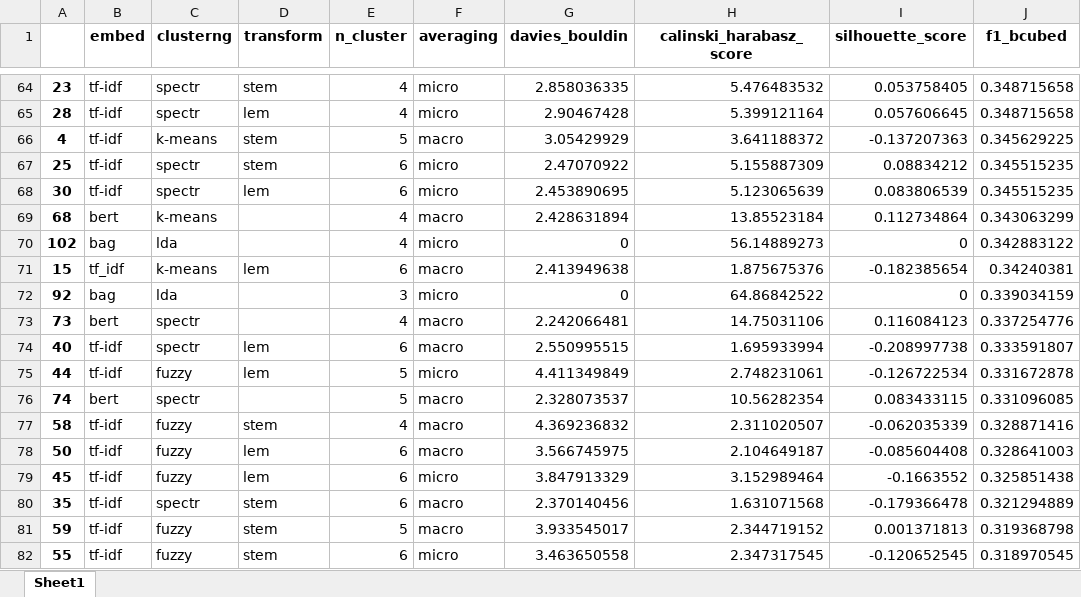
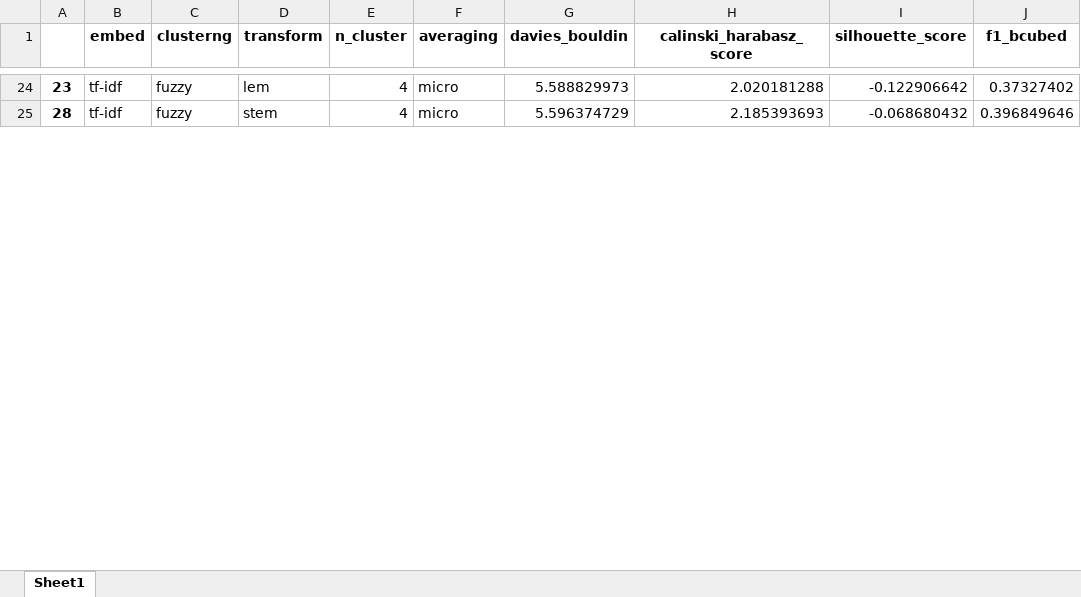
Before and after one commit to igmamedov/Classerizption-of-banks, an Excel workbook: research/news_result.xlsx, sheet Sheet1, drawn as a sheet; only a part is shown, gaps mark what is left out; values as stored, in another font and other column widths than the file's, no borders; removed rows and columns are numbered as before the commit, all else as after; the diff covers the shown part only; the diff names each change by its address in the sheet, - before the commit and + after, or states it on an @@ line.

```diff
--- a/research/news_result.xlsx (sheet Sheet1)
+++ b/research/news_result.xlsx (sheet Sheet1)
-C24:C25 (clusterng): spectr
+C24:C25 (clusterng): fuzzy
-D24 (transform): stem
+D24 (transform): lem
-G24 (davies_bouldin): 2.858036335
+G24 (davies_bouldin): 5.588829973
-H24 (calinski_harabasz_score): 5.476483532
+H24 (calinski_harabasz_score): 2.020181288
-I24 (silhouette_score): 0.053758405
+I24 (silhouette_score): -0.122906642
-J24 (f1_bcubed): 0.348715658
+J24 (f1_bcubed): 0.37327402
-D25 (transform): lem
+D25 (transform): stem
-G25 (davies_bouldin): 2.90467428
+G25 (davies_bouldin): 5.596374729
-H25 (calinski_harabasz_score): 5.399121164
+H25 (calinski_harabasz_score): 2.185393693
-I25 (silhouette_score): 0.057606645
+I25 (silhouette_score): -0.068680432
-J25 (f1_bcubed): 0.348715658
+J25 (f1_bcubed): 0.396849646
-row 66: 4 | tf-idf | k-means | stem | 5 | macro | 3.05429929 | 3.641188372 | -0.137207363 | 0.345629225
-row 67: 25 | tf-idf | spectr | stem | 6 | micro | 2.47070922 | 5.155887309 | 0.08834212 | 0.345515235
-row 68: 30 | tf-idf | spectr | lem | 6 | micro | 2.453890695 | 5.123065639 | 0.083806539 | 0.345515235
-row 69: 68 | bert | k-means |  | 4 | macro | 2.428631894 | 13.85523184 | 0.112734864 | 0.343063299
-row 70: 102 | bag | lda |  | 4 | micro | 0 | 56.14889273 | 0 | 0.342883122
-row 71: 15 | tf_idf | k-means | lem | 6 | macro | 2.413949638 | 1.875675376 | -0.182385654 | 0.34240381
-row 72: 92 | bag | lda |  | 3 | micro | 0 | 64.86842522 | 0 | 0.339034159
-row 73: 73 | bert | spectr |  | 4 | macro | 2.242066481 | 14.75031106 | 0.116084123 | 0.337254776
-row 74: 40 | tf-idf | spectr | lem | 6 | macro | 2.550995515 | 1.695933994 | -0.208997738 | 0.333591807
-row 75: 44 | tf-idf | fuzzy | lem | 5 | micro | 4.411349849 | 2.748231061 | -0.126722534 | 0.331672878
-row 76: 74 | bert | spectr |  | 5 | macro | 2.328073537 | 10.56282354 | 0.083433115 | 0.331096085
-row 77: 58 | tf-idf | fuzzy | stem | 4 | macro | 4.369236832 | 2.311020507 | -0.062035339 | 0.328871416
-row 78: 50 | tf-idf | fuzzy | lem | 6 | macro | 3.566745975 | 2.104649187 | -0.085604408 | 0.328641003
-row 79: 45 | tf-idf | fuzzy | lem | 6 | micro | 3.847913329 | 3.152989464 | -0.1663552 | 0.325851438
-row 80: 35 | tf-idf | spectr | stem | 6 | macro | 2.370140456 | 1.631071568 | -0.179366478 | 0.321294889
-row 81: 59 | tf-idf | fuzzy | stem | 5 | macro | 3.933545017 | 2.344719152 | 0.001371813 | 0.319368798
-row 82: 55 | tf-idf | fuzzy | stem | 6 | micro | 3.463650558 | 2.347317545 | -0.120652545 | 0.318970545
```
Also changed, not shown: 38 added rows, 84 removed rows and 32 edited cells elsewhere in this sheet, research/bank_index.xlsx, research/bert_micro.xlsx, 5 other files.
